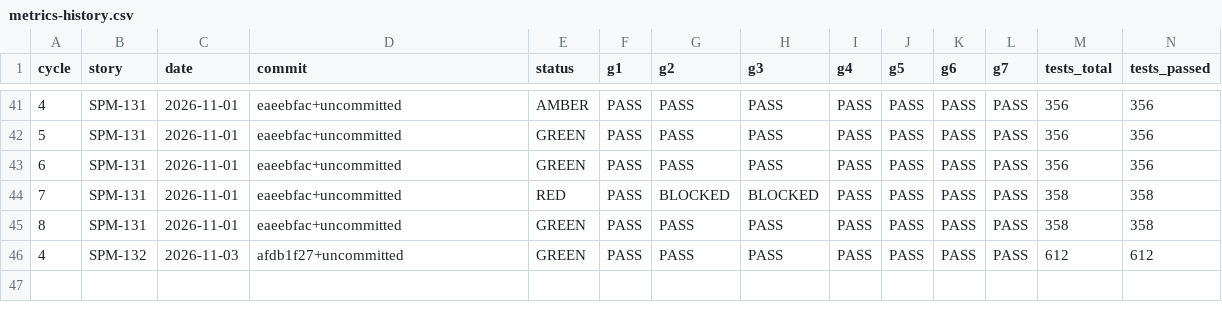
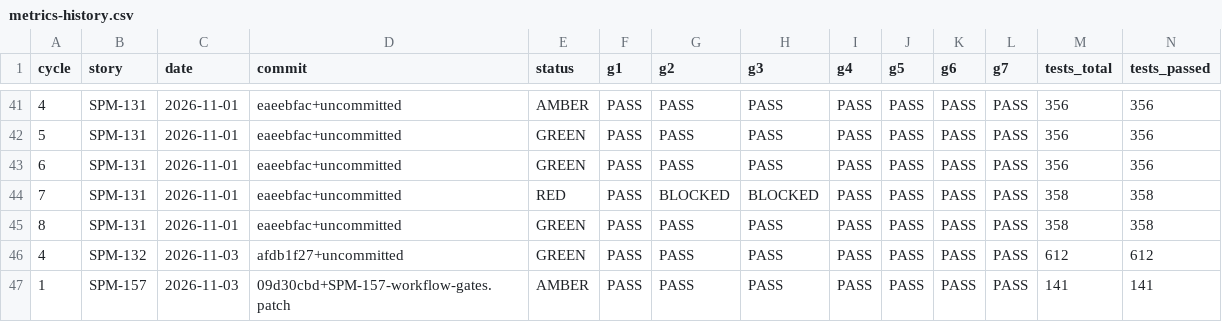
Before and after one commit to IS212-G5-T2/IS212-G5-T2, a CSV file: docs/test-cases/workflow/metrics-history.csv, drawn as a sheet; only a part is shown, gaps mark what is left out; rows hold the shown columns only; the diff names each change by its address in the sheet, - before the commit and + after, or states it on an @@ line.

Commit message:
test(SPM-157): workflow records, mutation suites and test gaps

```diff
--- a/docs/test-cases/workflow/metrics-history.csv
+++ b/docs/test-cases/workflow/metrics-history.csv
+row 47: 1 | SPM-157 | 2026-11-03 | 09d30cbd+SPM-157-workflow-gates.patch | AMBER | PASS | PASS | PASS | PASS | PASS | PASS | PASS | 141 | 141
```
Also changed, not shown: 19 other files.
